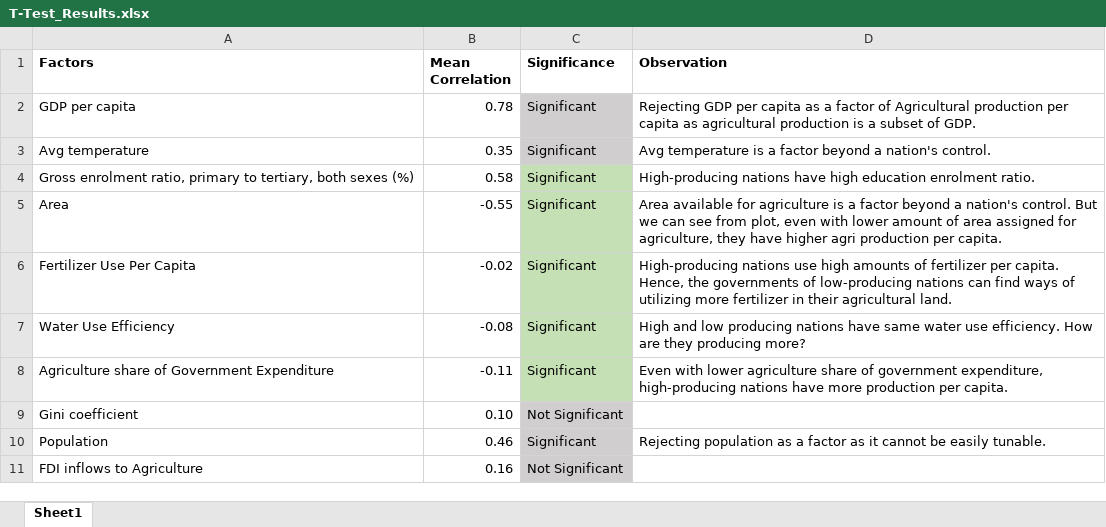
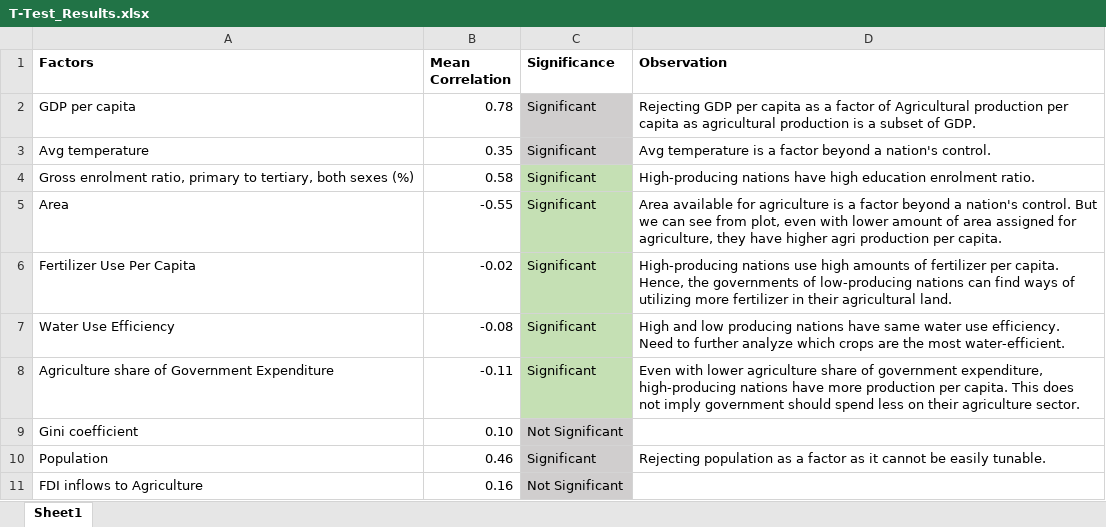
Before and after one commit to saumyasucharita/Agriculture-Data-Analysis, an Excel workbook: T-Test_Results.xlsx, sheet Sheet1, drawn as a sheet; values as stored, in another font and other column widths than the file's, no borders; the diff names each change by its address in the sheet, - before the commit and + after, or states it on an @@ line.

```diff
--- a/T-Test_Results.xlsx (sheet Sheet1)
+++ b/T-Test_Results.xlsx (sheet Sheet1)
-D7 (Observation): …use efficiency. How are they producing more?
+D7 (Observation): …use efficiency. Need to further analyze which crops are the most water-efficient.
-D8 (Observation): …per capita.
+D8 (Observation): …per capita. This does not imply government should spend less on their agriculture sector.
```
Also changed, not shown: Statistical_Significance_OLS.xlsx, 4 other files.
